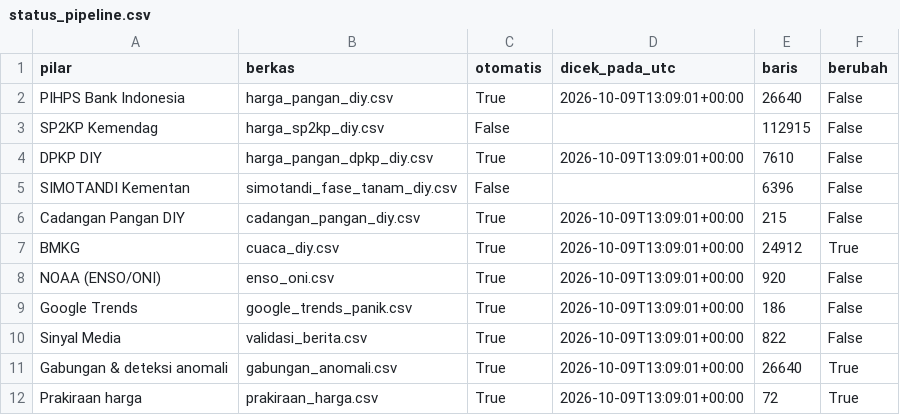
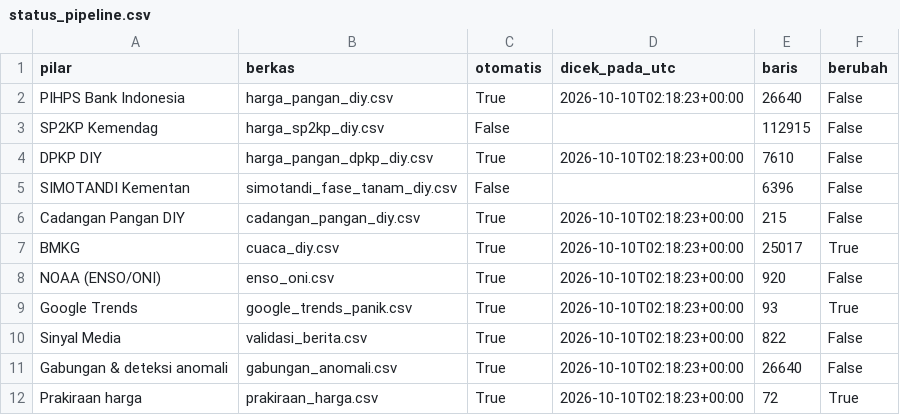
Before and after one commit to mrafiraamadhan/sigap-pangan-diy, a CSV file: data/status_pipeline.csv, drawn as a sheet.

```diff
--- a/data/status_pipeline.csv
+++ b/data/status_pipeline.csv
@@ -1,12 +1,12 @@
 pilar,berkas,otomatis,dicek_pada_utc,baris,berubah
-PIHPS Bank Indonesia,harga_pangan_diy.csv,True,2026-10-09T13:09:01+00:00,26640,False
+PIHPS Bank Indonesia,harga_pangan_diy.csv,True,2026-10-10T02:18:23+00:00,26640,False
 SP2KP Kemendag,harga_sp2kp_diy.csv,False,,112915,False
-DPKP DIY,harga_pangan_dpkp_diy.csv,True,2026-10-09T13:09:01+00:00,7610,False
+DPKP DIY,harga_pangan_dpkp_diy.csv,True,2026-10-10T02:18:23+00:00,7610,False
 SIMOTANDI Kementan,simotandi_fase_tanam_diy.csv,False,,6396,False
-Cadangan Pangan DIY,cadangan_pangan_diy.csv,True,2026-10-09T13:09:01+00:00,215,False
-BMKG,cuaca_diy.csv,True,2026-10-09T13:09:01+00:00,24912,True
-NOAA (ENSO/ONI),enso_oni.csv,True,2026-10-09T13:09:01+00:00,920,False
-Google Trends,google_trends_panik.csv,True,2026-10-09T13:09:01+00:00,186,False
-Sinyal Media,validasi_berita.csv,True,2026-10-09T13:09:01+00:00,822,False
-Gabungan & deteksi anomali,gabungan_anomali.csv,True,2026-10-09T13:09:01+00:00,26640,True
-Prakiraan harga,prakiraan_harga.csv,True,2026-10-09T13:09:01+00:00,72,True
+Cadangan Pangan DIY,cadangan_pangan_diy.csv,True,2026-10-10T02:18:23+00:00,215,False
+BMKG,cuaca_diy.csv,True,2026-10-10T02:18:23+00:00,25017,True
+NOAA (ENSO/ONI),enso_oni.csv,True,2026-10-10T02:18:23+00:00,920,False
+Google Trends,google_trends_panik.csv,True,2026-10-10T02:18:23+00:00,93,True
+Sinyal Media,validasi_berita.csv,True,2026-10-10T02:18:23+00:00,822,False
+Gabungan & deteksi anomali,gabungan_anomali.csv,True,2026-10-10T02:18:23+00:00,26640,False
+Prakiraan harga,prakiraan_harga.csv,True,2026-10-10T02:18:23+00:00,72,True
```
Also changed, not shown: data/cadangan_pangan_seri.csv, data/curah_hujan_bulanan_diy.csv, 11 other files.
